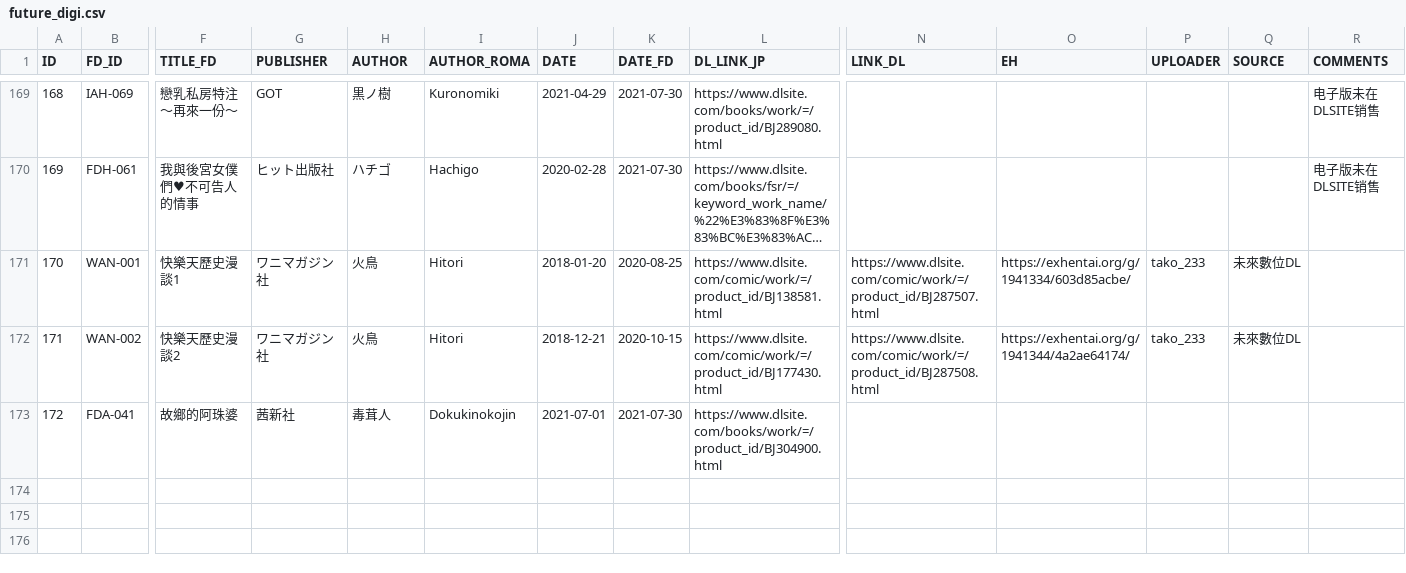
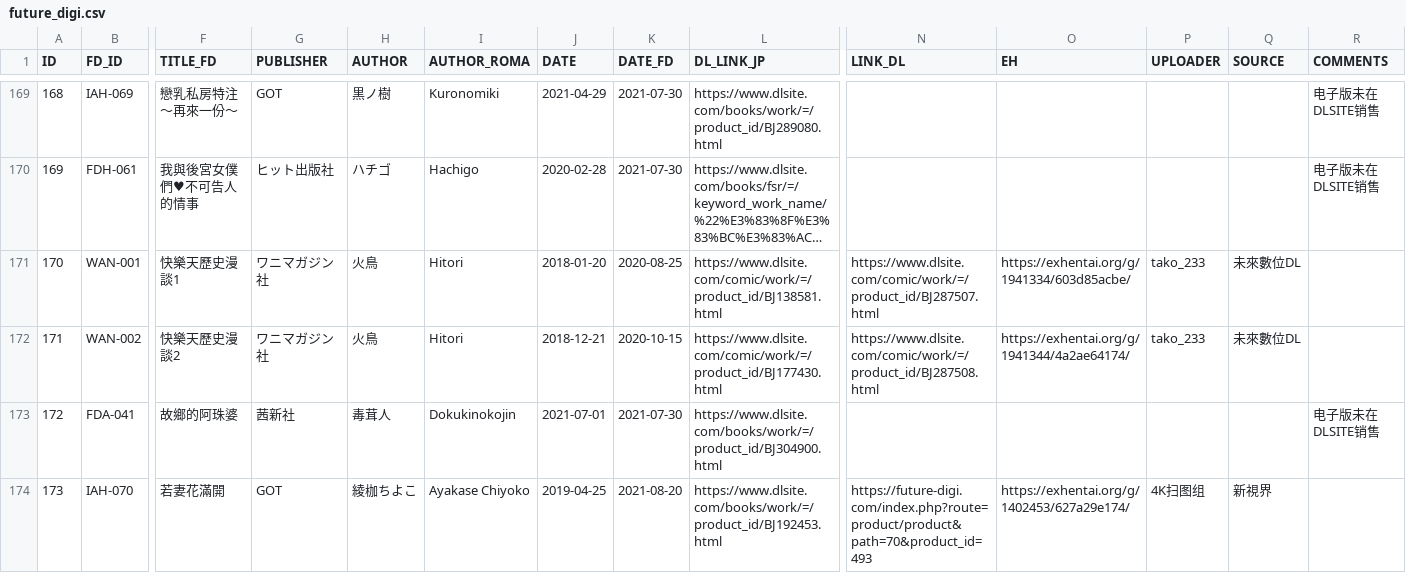
Before and after one commit to K4W1H0R53/tankoubon, a CSV file: future_digi.csv, drawn as a sheet; only a part is shown, gaps mark what is left out; long unchanged cells end in …; rows hold the shown columns only; the diff covers the shown part only; the diff names each change by its address in the sheet, - before the commit and + after, or states it on an @@ line.

Commit message:
Update future_digi.csv
更新2021/8/20发售单行本

```diff
--- a/future_digi.csv
+++ b/future_digi.csv
-R173 (COMMENTS): (empty)
+R173 (COMMENTS): 电子版未在DLSITE销售
+row 174: 173 | IAH-070 | 若妻花滿開 | GOT | 綾枷ちよこ | Ayakase Chiyoko | 2019-04-25 | 2021-08-20 | https://www.dlsite.com/books/work/=/product_id/BJ192453.html | https://future-digi.com/index.php?route=product/product&path=70&product_id=493 | https://exhentai.org/g/1402453/627a29e174/ | 4K扫图组 | 新視界
```
Also changed, not shown: 1 added row and 17 edited cells elsewhere in this file.
